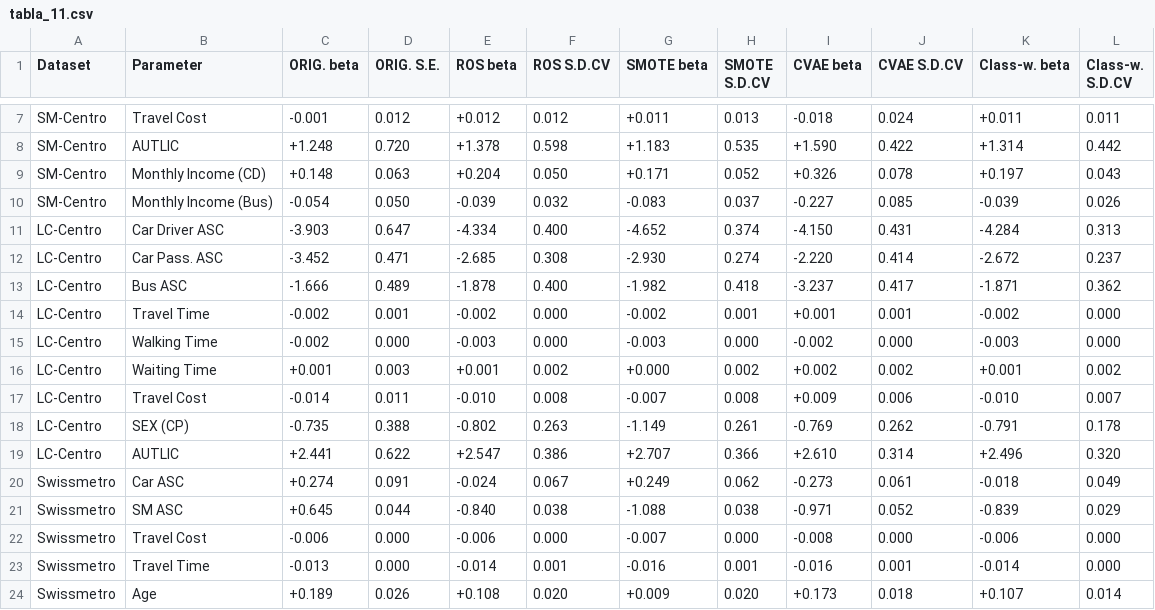
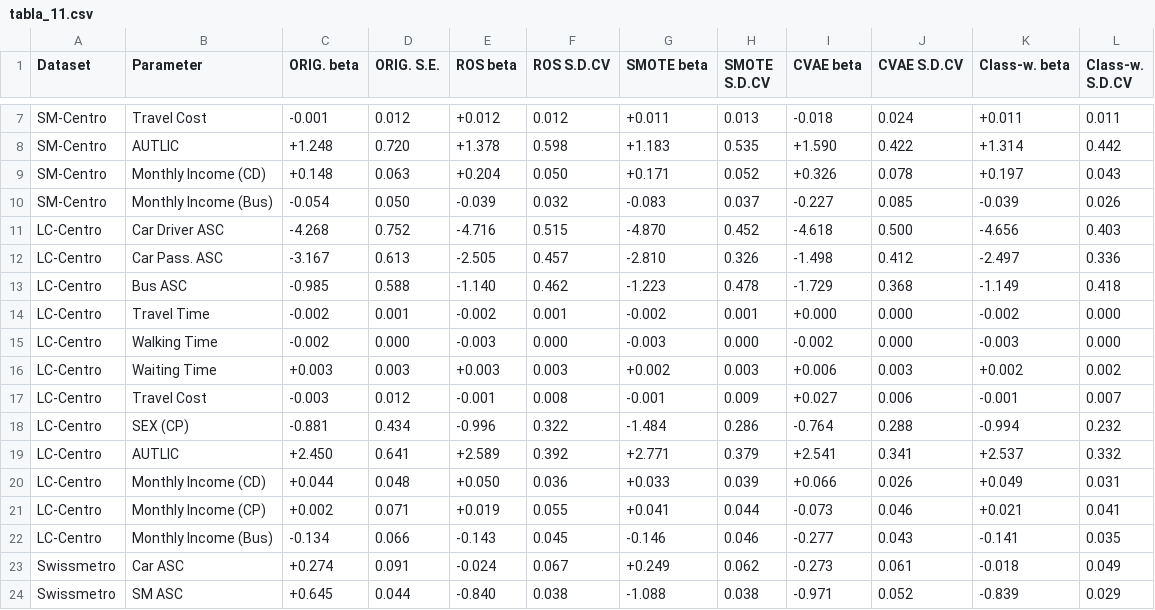
Before and after one commit to FraTassara/cvae-mode-choice, a CSV file: tablas_paper/tabla_11.csv, drawn as a sheet; only a part is shown, gaps mark what is left out; the shorter side is filled out with more unchanged rows; the diff covers the shown part only.

```diff
--- a/tablas_paper/tabla_11.csv
+++ b/tablas_paper/tabla_11.csv
@@ -10,11 +10,14 @@ SM-Centro,Monthly Income (CD),+0.148,0.063,+0.204,0.050,+0.171,0.052,+0.326,0.07
 SM-Centro,Monthly Income (Bus),-0.054,0.050,-0.039,0.032,-0.083,0.037,-0.227,0.085,-0.039,0.026
-LC-Centro,Car Driver ASC,-3.903,0.647,-4.334,0.400,-4.652,0.374,-4.150,0.431,-4.284,0.313
-LC-Centro,Car Pass. ASC,-3.452,0.471,-2.685,0.308,-2.930,0.274,-2.220,0.414,-2.672,0.237
-LC-Centro,Bus ASC,-1.666,0.489,-1.878,0.400,-1.982,0.418,-3.237,0.417,-1.871,0.362
-LC-Centro,Travel Time,-0.002,0.001,-0.002,0.000,-0.002,0.001,+0.001,0.001,-0.002,0.000
+LC-Centro,Car Driver ASC,-4.268,0.752,-4.716,0.515,-4.870,0.452,-4.618,0.500,-4.656,0.403
+LC-Centro,Car Pass. ASC,-3.167,0.613,-2.505,0.457,-2.810,0.326,-1.498,0.412,-2.497,0.336
+LC-Centro,Bus ASC,-0.985,0.588,-1.140,0.462,-1.223,0.478,-1.729,0.368,-1.149,0.418
+LC-Centro,Travel Time,-0.002,0.001,-0.002,0.001,-0.002,0.001,+0.000,0.000,-0.002,0.000
 LC-Centro,Walking Time,-0.002,0.000,-0.003,0.000,-0.003,0.000,-0.002,0.000,-0.003,0.000
-LC-Centro,Waiting Time,+0.001,0.003,+0.001,0.002,+0.000,0.002,+0.002,0.002,+0.001,0.002
-LC-Centro,Travel Cost,-0.014,0.011,-0.010,0.008,-0.007,0.008,+0.009,0.006,-0.010,0.007
-LC-Centro,SEX (CP),-0.735,0.388,-0.802,0.263,-1.149,0.261,-0.769,0.262,-0.791,0.178
-LC-Centro,AUTLIC,+2.441,0.622,+2.547,0.386,+2.707,0.366,+2.610,0.314,+2.496,0.320
+LC-Centro,Waiting Time,+0.003,0.003,+0.003,0.003,+0.002,0.003,+0.006,0.003,+0.002,0.002
+LC-Centro,Travel Cost,-0.003,0.012,-0.001,0.008,-0.001,0.009,+0.027,0.006,-0.001,0.007
+LC-Centro,SEX (CP),-0.881,0.434,-0.996,0.322,-1.484,0.286,-0.764,0.288,-0.994,0.232
+LC-Centro,AUTLIC,+2.450,0.641,+2.589,0.392,+2.771,0.379,+2.541,0.341,+2.537,0.332
+LC-Centro,Monthly Income (CD),+0.044,0.048,+0.050,0.036,+0.033,0.039,+0.066,0.026,+0.049,0.031
+LC-Centro,Monthly Income (CP),+0.002,0.071,+0.019,0.055,+0.041,0.044,-0.073,0.046,+0.021,0.041
+LC-Centro,Monthly Income (Bus),-0.134,0.066,-0.143,0.045,-0.146,0.046,-0.277,0.043,-0.141,0.035
 Swissmetro,Car ASC,+0.274,0.091,-0.024,0.067,+0.249,0.062,-0.273,0.061,-0.018,0.049
```
Also changed, not shown: 1 added row, 1 removed row and 10 edited cells elsewhere in this file, tablas_paper/tabla_02.csv, tablas_paper/tabla_06.csv, 5 other files.
